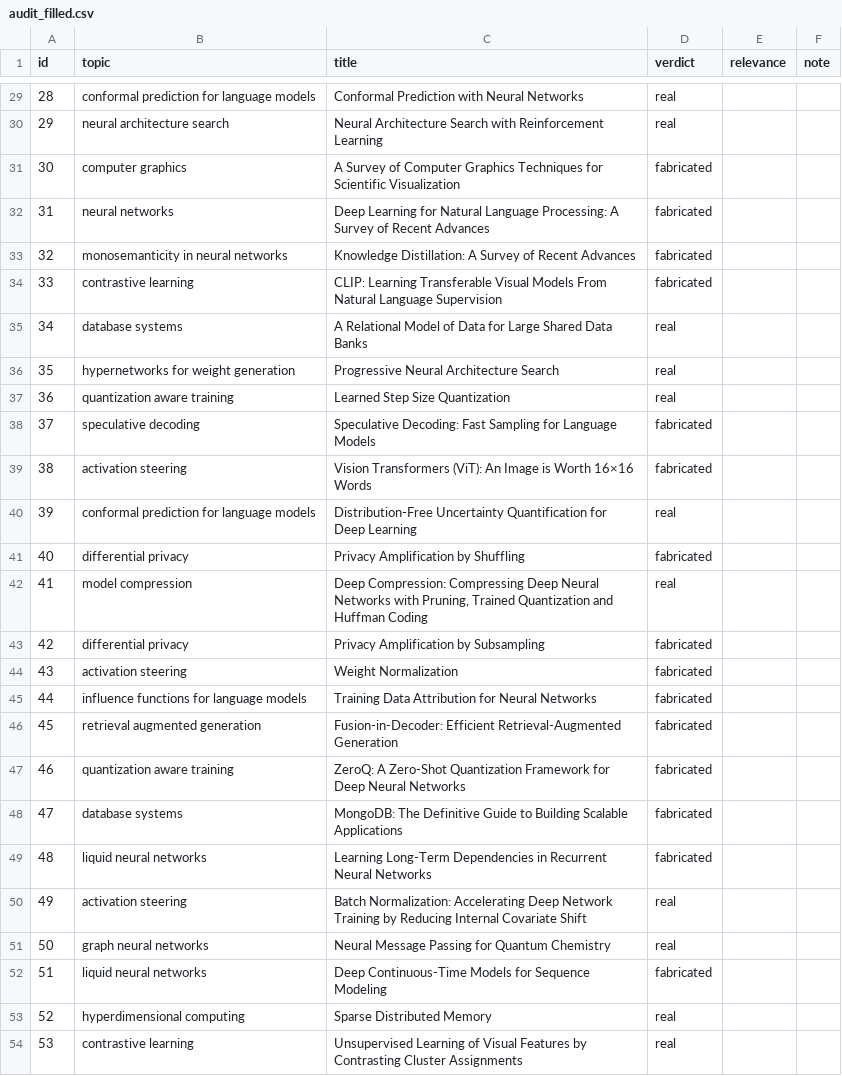
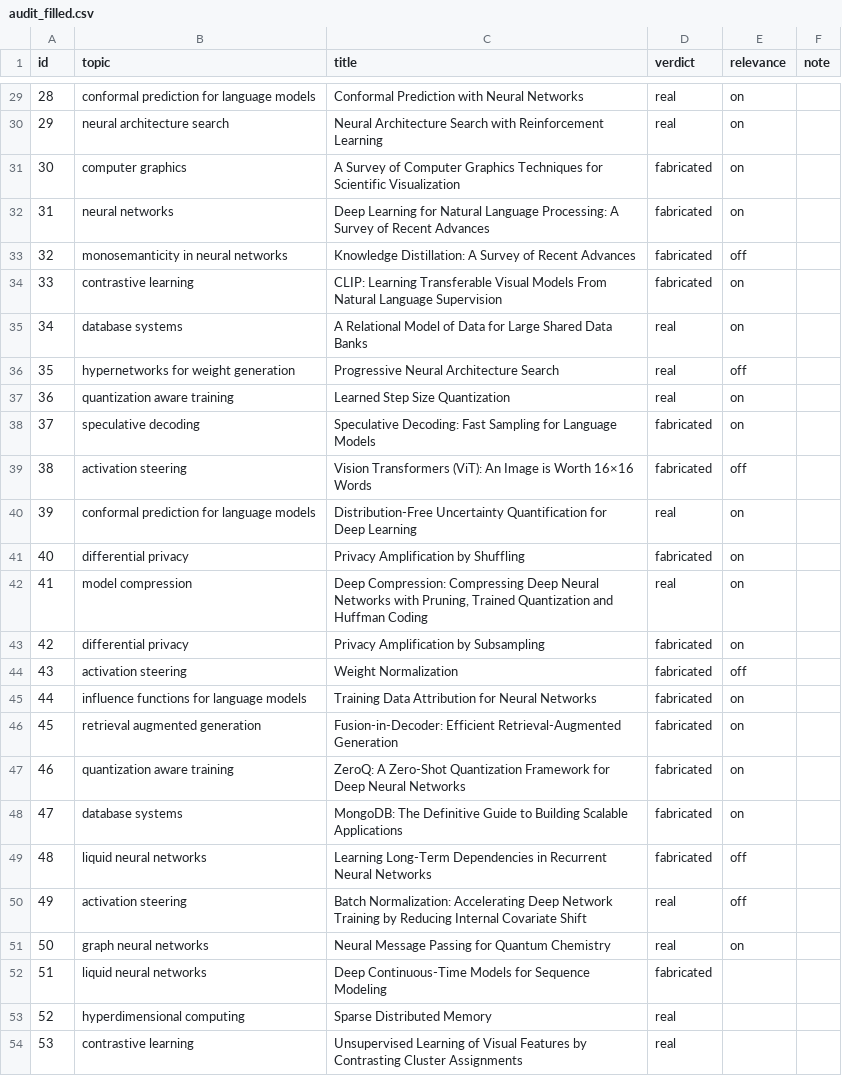
Before and after one commit to harshnsawant-source/apart-epistemics-2026, a CSV file: audit/audit_filled.csv, drawn as a sheet; only a part is shown, gaps mark what is left out; the diff covers the shown part only.

```diff
--- a/audit/audit_filled.csv
+++ b/audit/audit_filled.csv
@@ -29,23 +29,23 @@
-28,"conformal prediction for language models","Conformal Prediction with Neural Networks",real,,""
-29,"neural architecture search","Neural Architecture Search with Reinforcement Learning",real,,""
-30,"computer graphics","A Survey of Computer Graphics Techniques for Scientific Visualization",fabricated,,""
-31,"neural networks","Deep Learning for Natural Language Processing: A Survey of Recent Advances",fabricated,,""
-32,"monosemanticity in neural networks","Knowledge Distillation: A Survey of Recent Advances",fabricated,,""
-33,"contrastive learning","CLIP: Learning Transferable Visual Models From Natural Language Supervision",fabricated,,""
-34,"database systems","A Relational Model of Data for Large Shared Data Banks",real,,""
-35,"hypernetworks for weight generation","Progressive Neural Architecture Search",real,,""
-36,"quantization aware training","Learned Step Size Quantization",real,,""
-37,"speculative decoding","Speculative Decoding: Fast Sampling for Language Models",fabricated,,""
-38,"activation steering","Vision Transformers (ViT): An Image is Worth 16×16 Words",fabricated,,""
-39,"conformal prediction for language models","Distribution-Free Uncertainty Quantification for Deep Learning",real,,""
-40,"differential privacy","Privacy Amplification by Shuffling",fabricated,,""
-41,"model compression","Deep Compression: Compressing Deep Neural Networks with Pruning, Trained Quantization and Huffman Coding",real,,""
-42,"differential privacy","Privacy Amplification by Subsampling",fabricated,,""
-43,"activation steering","Weight Normalization",fabricated,,""
-44,"influence functions for language models","Training Data Attribution for Neural Networks",fabricated,,""
-45,"retrieval augmented generation","Fusion-in-Decoder: Efficient Retrieval-Augmented Generation",fabricated,,""
-46,"quantization aware training","ZeroQ: A Zero-Shot Quantization Framework for Deep Neural Networks",fabricated,,""
-47,"database systems","MongoDB: The Definitive Guide to Building Scalable Applications",fabricated,,""
-48,"liquid neural networks","Learning Long-Term Dependencies in Recurrent Neural Networks",fabricated,,""
-49,"activation steering","Batch Normalization: Accelerating Deep Network Training by Reducing Internal Covariate Shift",real,,""
-50,"graph neural networks","Neural Message Passing for Quantum Chemistry",real,,""
+28,conformal prediction for language models,Conformal Prediction with Neural Networks,real,on,
+29,neural architecture search,Neural Architecture Search with Reinforcement Learning,real,on,
+30,computer graphics,A Survey of Computer Graphics Techniques for Scientific Visualization,fabricated,on,
+31,neural networks,Deep Learning for Natural Language Processing: A Survey of Recent Advances,fabricated,on,
+32,monosemanticity in neural networks,Knowledge Distillation: A Survey of Recent Advances,fabricated,off,
+33,contrastive learning,CLIP: Learning Transferable Visual Models From Natural Language Supervision,fabricated,on,
+34,database systems,A Relational Model of Data for Large Shared Data Banks,real,on,
+35,hypernetworks for weight generation,Progressive Neural Architecture Search,real,off,
+36,quantization aware training,Learned Step Size Quantization,real,on,
+37,speculative decoding,Speculative Decoding: Fast Sampling for Language Models,fabricated,on,
+38,activation steering,Vision Transformers (ViT): An Image is Worth 16×16 Words,fabricated,off,
+39,conformal prediction for language models,Distribution-Free Uncertainty Quantification for Deep Learning,real,on,
+40,differential privacy,Privacy Amplification by Shuffling,fabricated,on,
+41,model compression,"Deep Compression: Compressing Deep Neural Networks with Pruning, Trained Quantization and Huffman Coding",real,on,
+42,differential privacy,Privacy Amplification by Subsampling,fabricated,on,
+43,activation steering,Weight Normalization,fabricated,off,
+44,influence functions for language models,Training Data Attribution for Neural Networks,fabricated,on,
+45,retrieval augmented generation,Fusion-in-Decoder: Efficient Retrieval-Augmented Generation,fabricated,on,
+46,quantization aware training,ZeroQ: A Zero-Shot Quantization Framework for Deep Neural Networks,fabricated,on,
+47,database systems,MongoDB: The Definitive Guide to Building Scalable Applications,fabricated,on,
+48,liquid neural networks,Learning Long-Term Dependencies in Recurrent Neural Networks,fabricated,off,
+49,activation steering,Batch Normalization: Accelerating Deep Network Training by Reducing Internal Covariate Shift,real,off,
+50,graph neural networks,Neural Message Passing for Quantum Chemistry,real,on,
```
Also changed, not shown: 27 edited cells elsewhere in this file, 1 other file.
